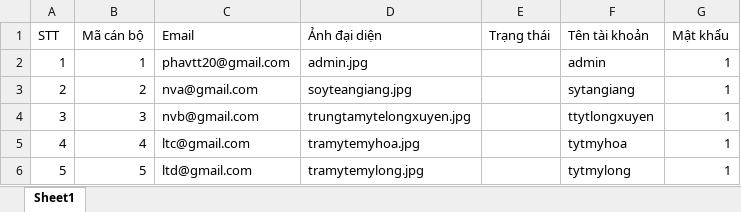
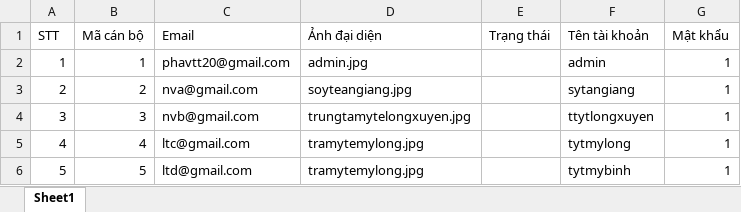
Before and after one commit to LeTuanAnh15112000/V20_thuoc_vattu, an Excel workbook: storage/app/public/data/NguoiDung.xlsx, sheet Sheet1, drawn as a sheet; values as stored, in another font and other column widths than the file's, no borders; the diff names each change by its address in the sheet, - before the commit and + after, or states it on an @@ line.

Commit message:
giao diện phieu xuất và xử lý xác nhận phiếu nhập bên trung tâm y tê

```diff
--- a/storage/app/public/data/NguoiDung.xlsx (sheet Sheet1)
+++ b/storage/app/public/data/NguoiDung.xlsx (sheet Sheet1)
-D5 (Ảnh đại diện): tramytemyhoa.jpg
+D5 (Ảnh đại diện): tramytemylong.jpg
-F5 (Tên tài khoản): tytmyhoa
+F5 (Tên tài khoản): tytmylong
-F6 (Tên tài khoản): tytmylong
+F6 (Tên tài khoản): tytmybinh
```
Also changed, not shown: storage/app/public/data/CoSoYTe/CoSoYTe.xlsx, 19 other files.
